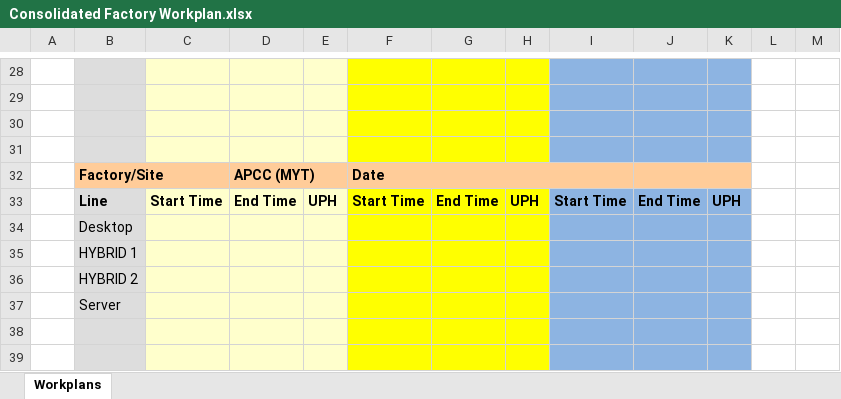
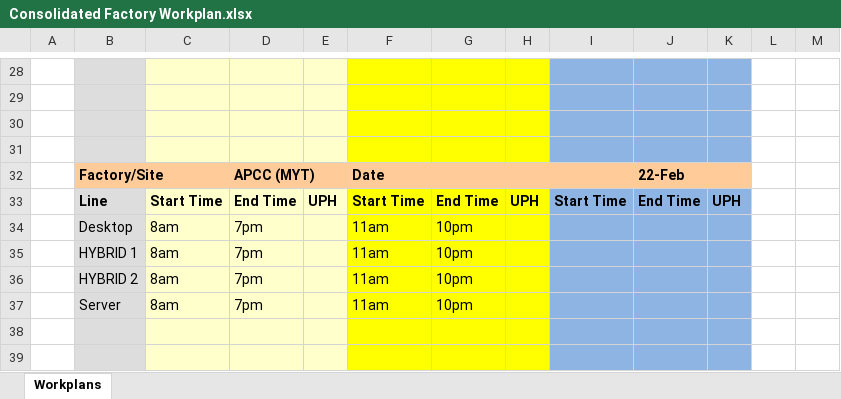
Before and after one commit to kamarulsyamil/gppworkplan, an Excel workbook: Consolidated Factory Workplan.xlsx, sheet Workplans, drawn as a sheet; only a part is shown, gaps mark what is left out; values as stored, in another font and other column widths than the file's, no borders; removed rows and columns are numbered as before the commit, all else as after; the diff covers the shown part only; the diff names each change by its address in the sheet, - before the commit and + after, or states it on an @@ line.

```diff
--- a/Consolidated Factory Workplan.xlsx (sheet Workplans)
+++ b/Consolidated Factory Workplan.xlsx (sheet Workplans)
-J32: (empty)
+J32: 22-Feb
-row 34:  | Desktop
-row 35:  | HYBRID 1
-row 36:  | HYBRID 2
-row 37:  | Server
+row 34:  | Desktop | 8am | 7pm |  | 11am | 10pm
+row 35:  | HYBRID 1 | 8am | 7pm |  | 11am | 10pm
+row 36:  | HYBRID 2 | 8am | 7pm |  | 11am | 10pm
+row 37:  | Server | 8am | 7pm |  | 11am | 10pm
```
Also changed, not shown: 9 added rows, 9 removed rows and 3 edited cells elsewhere in this sheet, 8 other files.
